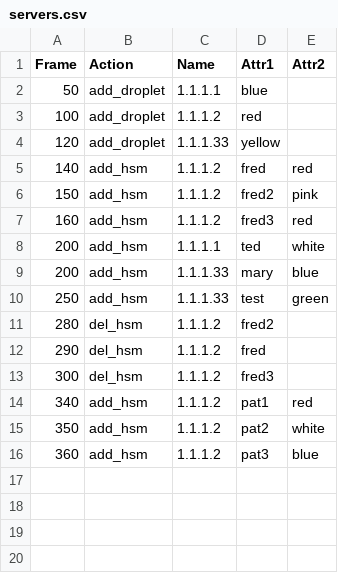
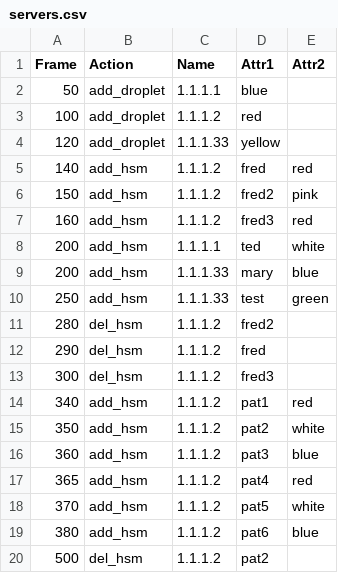
Before and after one commit to pconley/sketches, a CSV file: p5/hsm-servers/assets/servers.csv, drawn as a sheet; the diff names each change by its address in the sheet, - before the commit and + after, or states it on an @@ line.

```diff
--- a/p5/hsm-servers/assets/servers.csv
+++ b/p5/hsm-servers/assets/servers.csv
+row 17: 365 | add_hsm | 1.1.1.2 | pat4 | red
+row 18: 370 | add_hsm | 1.1.1.2 | pat5 | white
+row 19: 380 | add_hsm | 1.1.1.2 | pat6 | blue
+row 20: 500 | del_hsm | 1.1.1.2 | pat2
```
Also changed, not shown: 20 other files.
